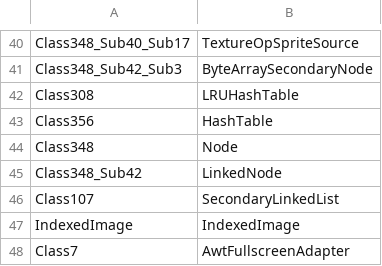
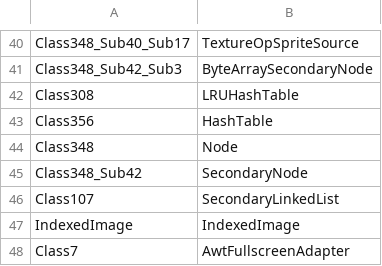
Before and after one commit to tritao/void-client, a CSV file: classes.csv, drawn as a sheet; only a part is shown, gaps mark what is left out.

Commit message:
Rename LinkedNode mapping to SecondaryNode

```diff
--- a/classes.csv
+++ b/classes.csv
@@ -44,3 +44,3 @@ Class356,HashTable
 Class348,Node
-Class348_Sub42,LinkedNode
+Class348_Sub42,SecondaryNode
 Class107,SecondaryLinkedList
```
